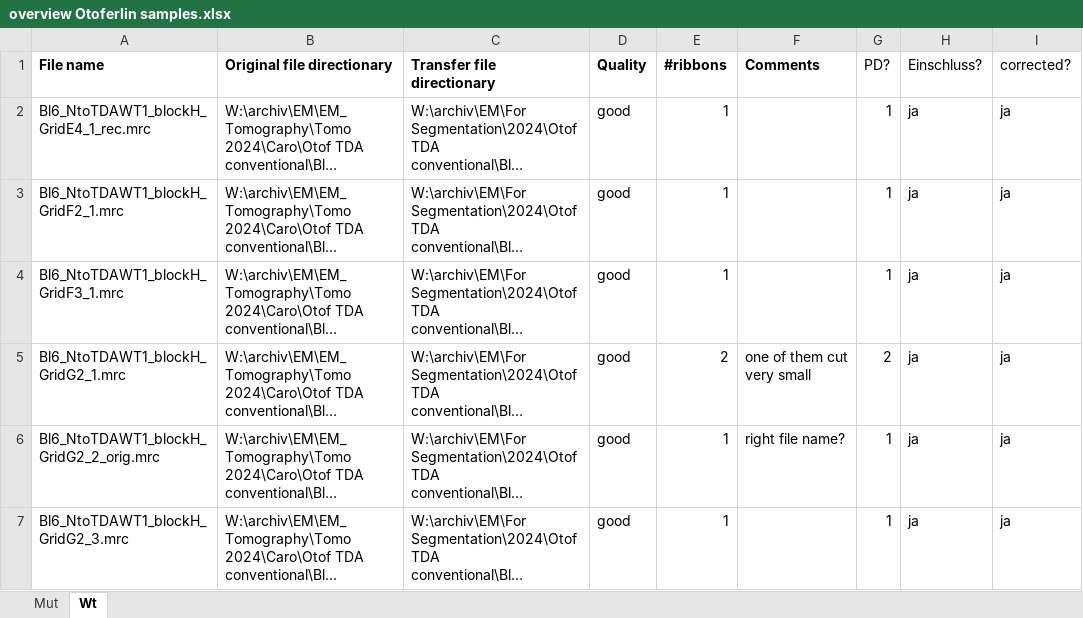
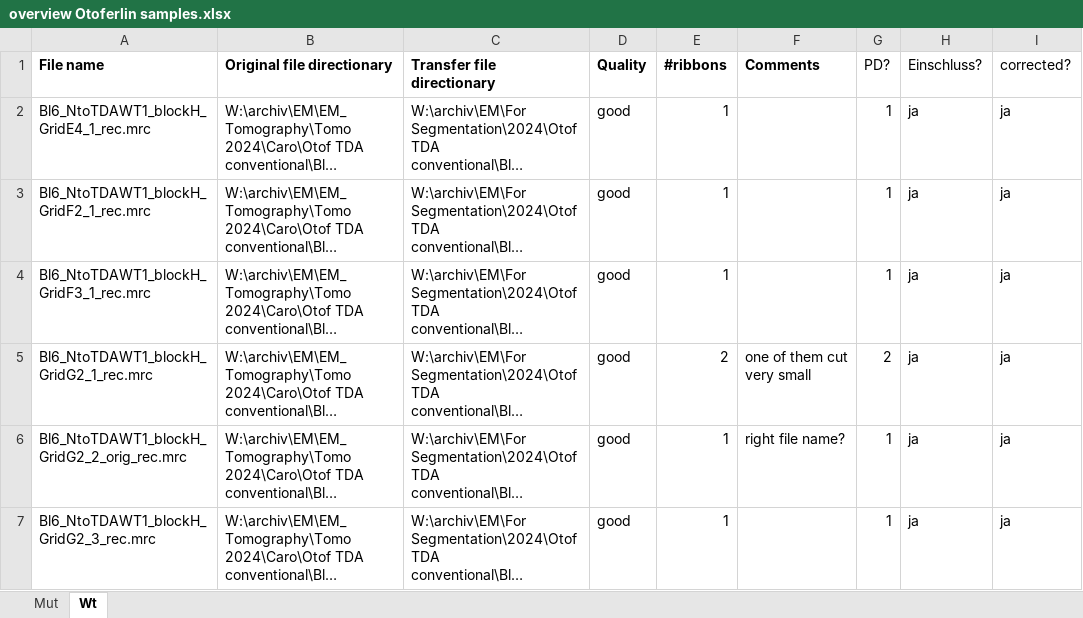
Before and after one commit to computational-cell-analytics/synapse-net, an Excel workbook: scripts/otoferlin/overview Otoferlin samples.xlsx, sheet Wt, drawn as a sheet; long unchanged cells end in …; values as stored, in another font and other column widths than the file's, no borders; the diff names each change by its address in the sheet, - before the commit and + after, or states it on an @@ line.

Commit message:
More name fixes

```diff
--- a/scripts/otoferlin/overview Otoferlin samples.xlsx (sheet Wt)
+++ b/scripts/otoferlin/overview Otoferlin samples.xlsx (sheet Wt)
-A3 (File name): Bl6_NtoTDAWT1_blockH_GridF2_1.mrc
+A3 (File name): Bl6_NtoTDAWT1_blockH_GridF2_1_rec.mrc
-A4 (File name): Bl6_NtoTDAWT1_blockH_GridF3_1.mrc
+A4 (File name): Bl6_NtoTDAWT1_blockH_GridF3_1_rec.mrc
-A5 (File name): Bl6_NtoTDAWT1_blockH_GridG2_1.mrc
+A5 (File name): Bl6_NtoTDAWT1_blockH_GridG2_1_rec.mrc
-A6 (File name): Bl6_NtoTDAWT1_blockH_GridG2_2_orig.mrc
+A6 (File name): Bl6_NtoTDAWT1_blockH_GridG2_2_orig_rec.mrc
-A7 (File name): Bl6_NtoTDAWT1_blockH_GridG2_3.mrc
+A7 (File name): Bl6_NtoTDAWT1_blockH_GridG2_3_rec.mrc
```
